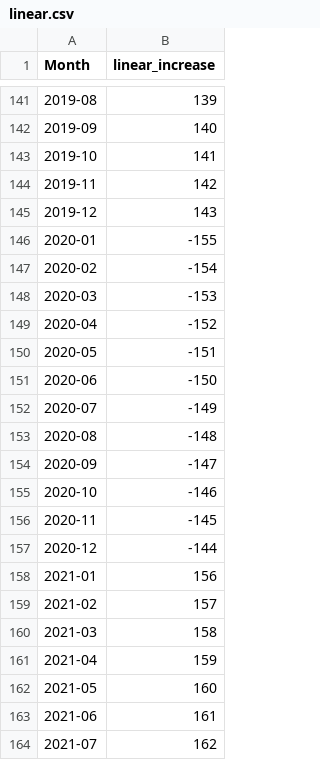
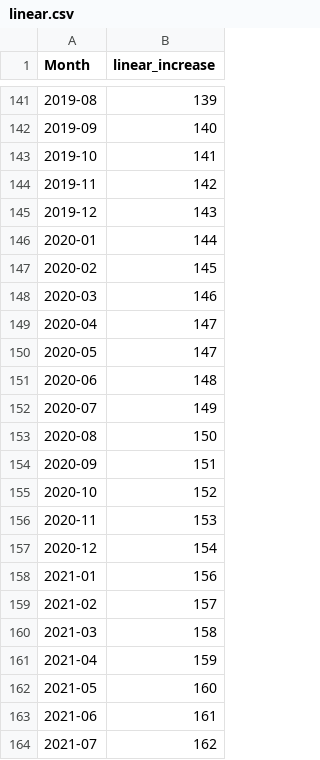
Before and after one commit to escit/ts-dataset, a CSV file: linear.csv, drawn as a sheet; only a part is shown, gaps mark what is left out.

Commit message:
Update linear.csv

```diff
--- a/linear.csv
+++ b/linear.csv
@@ -145,14 +145,14 @@ Month,linear_increase
 2019-12,143
-2020-01,-155
-2020-02,-154
-2020-03,-153
-2020-04,-152
-2020-05,-151
-2020-06,-150
-2020-07,-149
-2020-08,-148
-2020-09,-147
-2020-10,-146
-2020-11,-145
-2020-12,-144
+2020-01,144
+2020-02,145
+2020-03,146
+2020-04,147
+2020-05,147
+2020-06,148
+2020-07,149
+2020-08,150
+2020-09,151
+2020-10,152
+2020-11,153
+2020-12,154
 2021-01,156
```
